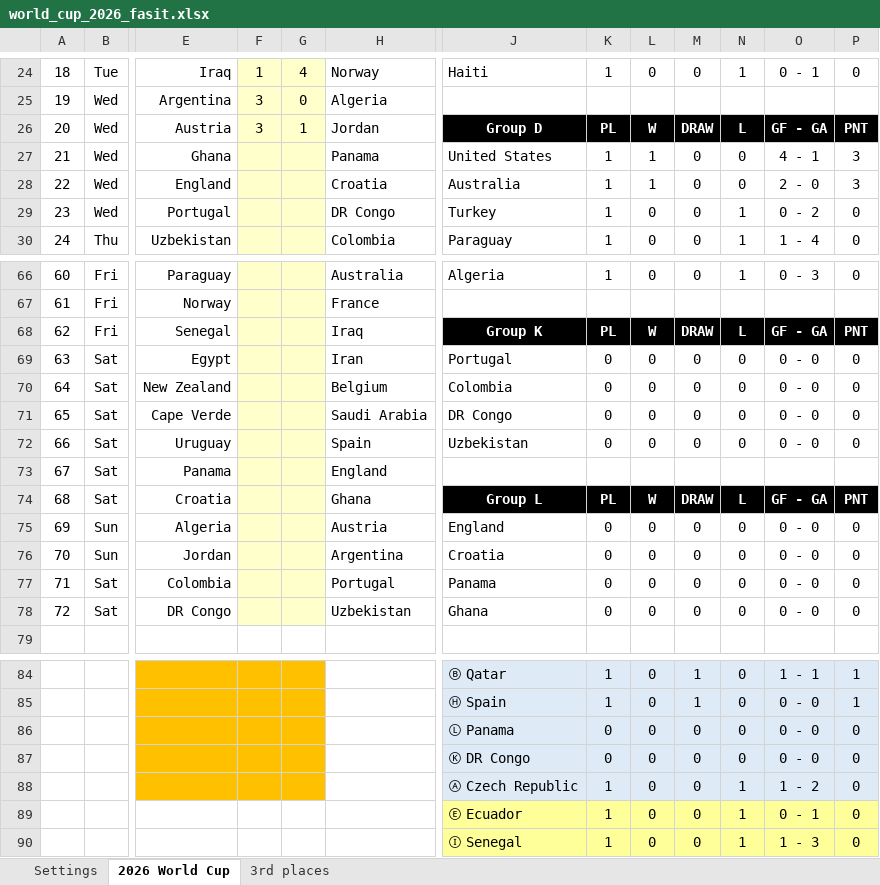
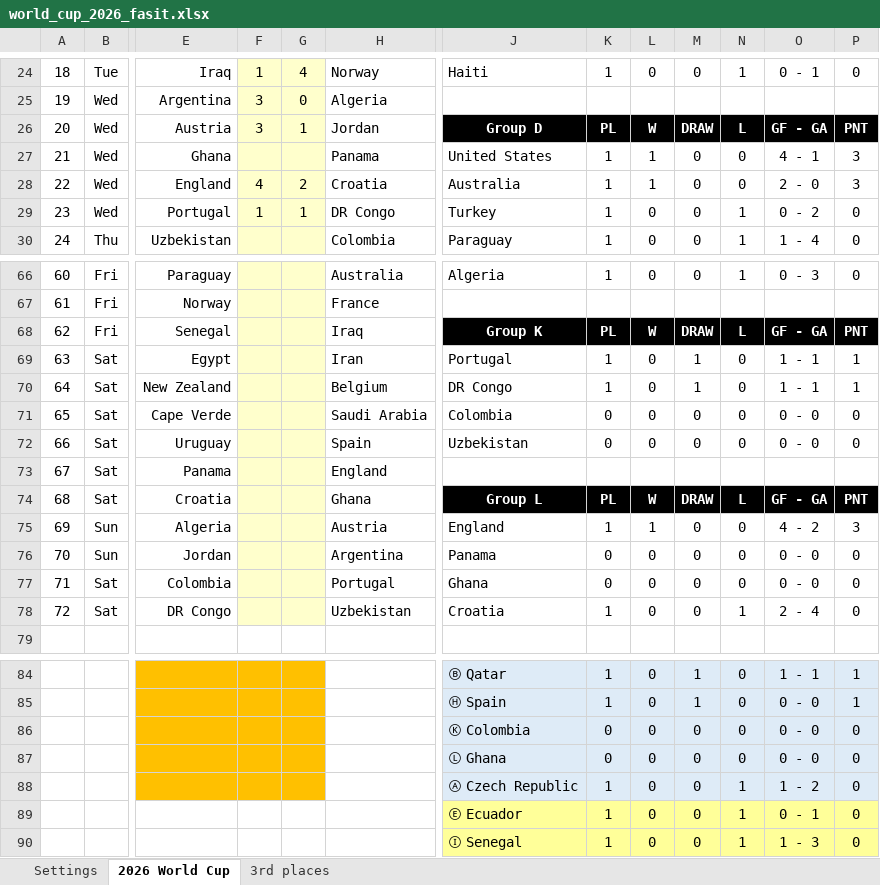
Before and after one commit to haavas/VM2026, an Excel workbook: fasit/world_cup_2026_fasit.xlsx, sheet 2026 World Cup, drawn as a sheet; only a part is shown, gaps mark what is left out; values as stored, in another font and other column widths than the file's, no borders; charts and pictures and conditional formats not drawn; the diff names each change by its address in the sheet, - before the commit and + after, or states it on an @@ line.

```diff
--- a/fasit/world_cup_2026_fasit.xlsx (sheet 2026 World Cup)
+++ b/fasit/world_cup_2026_fasit.xlsx (sheet 2026 World Cup)
-F28: (empty)
+F28: 4
-G28: (empty)
+G28: 2
-F29: (empty)
+F29: 1
-G29: (empty)
+G29: 1
-K69:K70: 0
+K69:K70: 1
-M69:M70: 0
+M69:M70: 1
-O69:O70: 0 - 0
+O69:O70: 1 - 1
-P69:P70: 0
+P69:P70: 1
-J70: Colombia
+J70: DR Congo
-J71: DR Congo
+J71: Colombia
-K75: 0
+K75: 1
-L75: 0
+L75: 1
-O75: 0 - 0
+O75: 4 - 2
-P75: 0
+P75: 3
-J76: Croatia
+J76: Panama
-J77: Panama
+J77: Ghana
-J78: Ghana
+J78: Croatia
-K78: 0
+K78: 1
-N78: 0
+N78: 1
-O78: 0 - 0
+O78: 2 - 4
-J86: Ⓛ Panama
+J86: Ⓚ Colombia
-J87: Ⓚ DR Congo
+J87: Ⓛ Ghana
```
Also changed, not shown: 14 other files.
